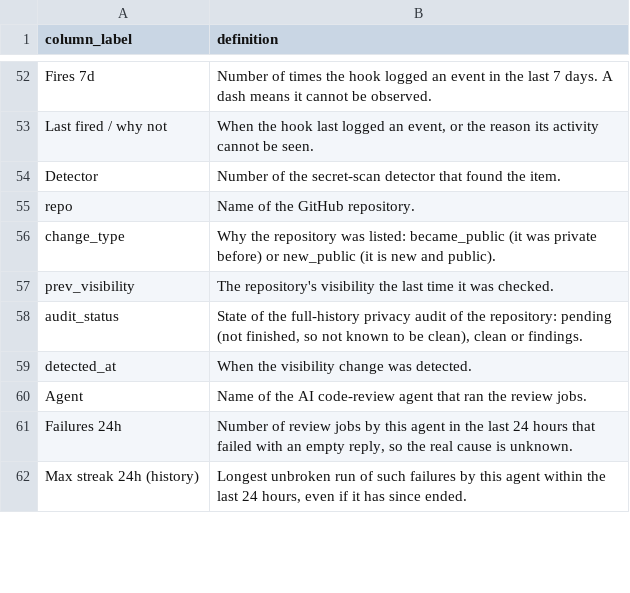
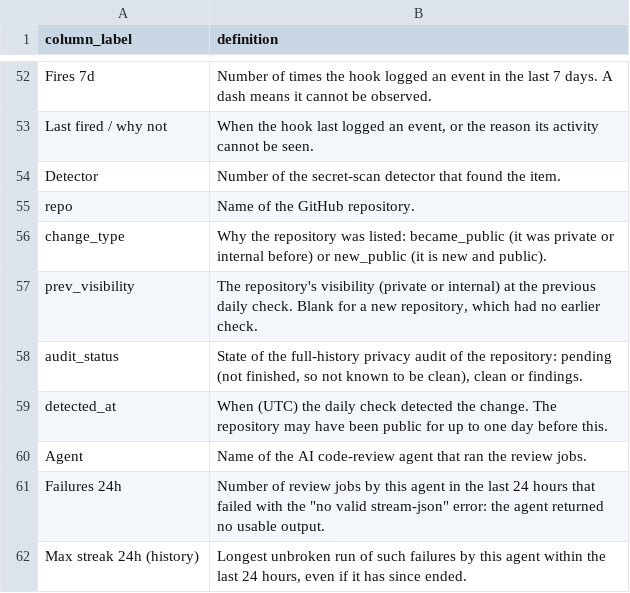
Before and after one commit to JohnGavin/llm, a TSV file: .claude/scripts/email_column_definitions.tsv, drawn as a sheet; only a part is shown, gaps mark what is left out; the diff covers the shown part only.

```diff
--- a/.claude/scripts/email_column_definitions.tsv
+++ b/.claude/scripts/email_column_definitions.tsv
@@ -55,8 +55,8 @@ Detector	Number of the secret-scan detector that found the item.
 repo	Name of the GitHub repository.
-change_type	Why the repository was listed: became_public (it was private before) or new_public (it is new and public).
-prev_visibility	The repository's visibility the last time it was checked.
+change_type	Why the repository was listed: became_public (it was private or internal before) or new_public (it is new and public).
+prev_visibility	The repository's visibility (private or internal) at the previous daily check. Blank for a new repository, which had no earlier check.
 audit_status	State of the full-history privacy audit of the repository: pending (not finished, so not known to be clean), clean or findings.
-detected_at	When the visibility change was detected.
+detected_at	When (UTC) the daily check detected the change. The repository may have been public for up to one day before this.
 Agent	Name of the AI code-review agent that ran the review jobs.
-Failures 24h	Number of review jobs by this agent in the last 24 hours that failed with an empty reply, so the real cause is unknown.
+Failures 24h	Number of review jobs by this agent in the last 24 hours that failed with the "no valid stream-json" error: the agent returned no usable output.
 Max streak 24h (history)	Longest unbroken run of such failures by this agent within the last 24 hours, even if it has since ended.
```
Also changed, not shown: 16 edited cells elsewhere in this file, 3 other files.
